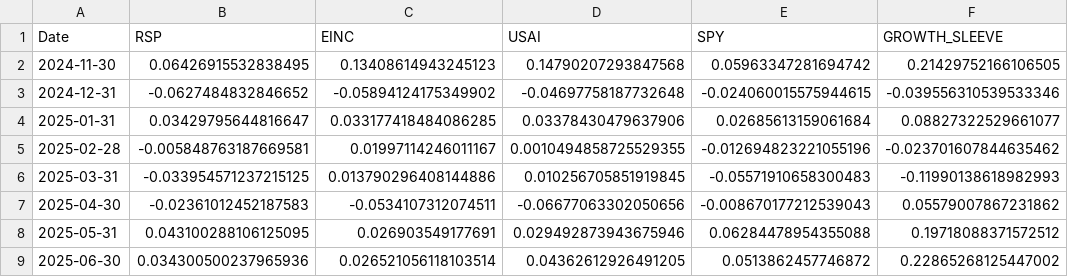
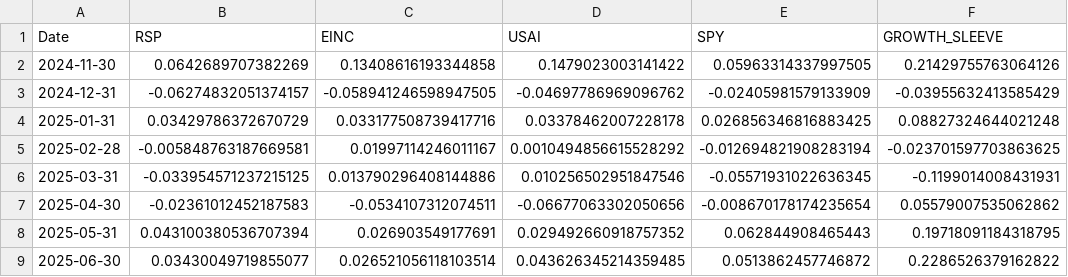
Before and after one commit to phill55188-ops/phill55188-ops.github.io, a CSV file: macro-backtest/results-defense-mix/correlation_stress_monthly_returns.csv, drawn as a sheet; only a part is shown; the diff covers the shown part only.

```diff
--- a/macro-backtest/results-defense-mix/correlation_stress_monthly_returns.csv
+++ b/macro-backtest/results-defense-mix/correlation_stress_monthly_returns.csv
@@ -1,9 +1,9 @@
 Date,RSP,EINC,USAI,SPY,GROWTH_SLEEVE
-2024-11-30,0.06426915532838495,0.13408614943245123,0.14790207293847568,0.05963347281694742,0.21429752166106505
-2024-12-31,-0.0627484832846652,-0.05894124175349902,-0.04697758187732648,-0.024060015575944615,-0.039556310539533346
-2025-01-31,0.03429795644816647,0.033177418484086285,0.03378430479637906,0.02685613159061684,0.08827322529661077
-2025-02-28,-0.005848763187669581,0.01997114246011167,0.0010494858725529355,-0.012694823221055196,-0.023701607844635462
-2025-03-31,-0.033954571237215125,0.013790296408144886,0.010256705851919845,-0.05571910658300483,-0.11990138618982993
-2025-04-30,-0.02361012452187583,-0.0534107312074511,-0.06677063302050656,-0.008670177212539043,0.05579007867231862
-2025-05-31,0.043100288106125095,0.026903549177691,0.029492873943675946,0.06284478954355088,0.19718088371572512
-2025-06-30,0.034300500237965936,0.026521056118103514,0.04362612926491205,0.0513862457746872,0.22865268125447002
+2024-11-30,0.0642689707382269,0.13408616193344858,0.1479023003141422,0.05963314337997505,0.21429755763064126
+2024-12-31,-0.06274832051374157,-0.058941246598947505,-0.04697786969096762,-0.02405981579133909,-0.03955632413585429
+2025-01-31,0.03429786372670729,0.033177508739417716,0.03378462007228178,0.026856346816883425,0.08827324644021248
+2025-02-28,-0.005848763187669581,0.01997114246011167,0.0010494856615528292,-0.012694821908283194,-0.023701597703863625
+2025-03-31,-0.033954571237215125,0.013790296408144886,0.010256502951847546,-0.05571931022636345,-0.1199014008431931
+2025-04-30,-0.02361012452187583,-0.0534107312074511,-0.06677063302050656,-0.008670178174235654,0.05579007535062862
+2025-05-31,0.043100380536707394,0.026903549177691,0.029492660918757352,0.062844908465443,0.19718091184318795
+2025-06-30,0.03430049719855077,0.026521056118103514,0.043626345214359485,0.0513862457746872,0.2286526379162822
```
Also changed, not shown: 46 edited cells elsewhere in this file, macro-backtest/results-defense-mix/correlation_stress_portfolio_monthly.csv, macro-backtest/results-defense-mix/fractional_diversifier_summary.csv, 4 other files.
